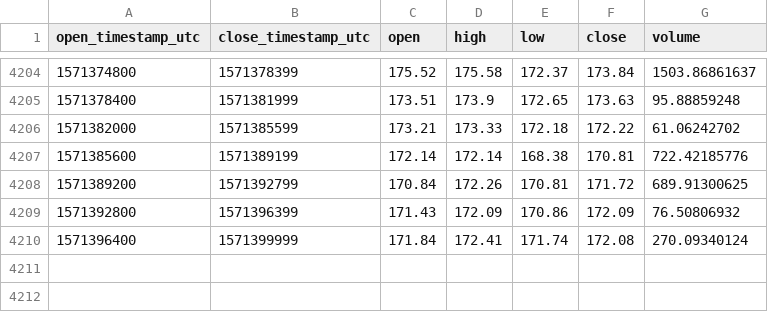
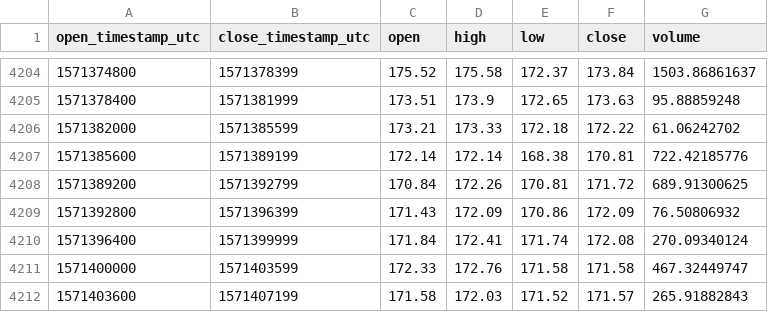
Before and after one commit to cryptobigbro/coinbasepro-ETH-USDC, a CSV file: coinbasepro-ETH-USDC-1h.csv, drawn as a sheet; only a part is shown, gaps mark what is left out.

Commit message:
Update OHLCV data.

```diff
--- a/coinbasepro-ETH-USDC-1h.csv
+++ b/coinbasepro-ETH-USDC-1h.csv
@@ -4210 +4210,3 @@ open_timestamp_utc,close_timestamp_utc,open,high,low,close,volume
 1571396400,1571399999,171.84,172.41,171.74,172.08,270.09340124
+1571400000,1571403599,172.33,172.76,171.58,171.58,467.32449747
+1571403600,1571407199,171.58,172.03,171.52,171.57,265.91882843
```
Also changed, not shown: 1 other file.
